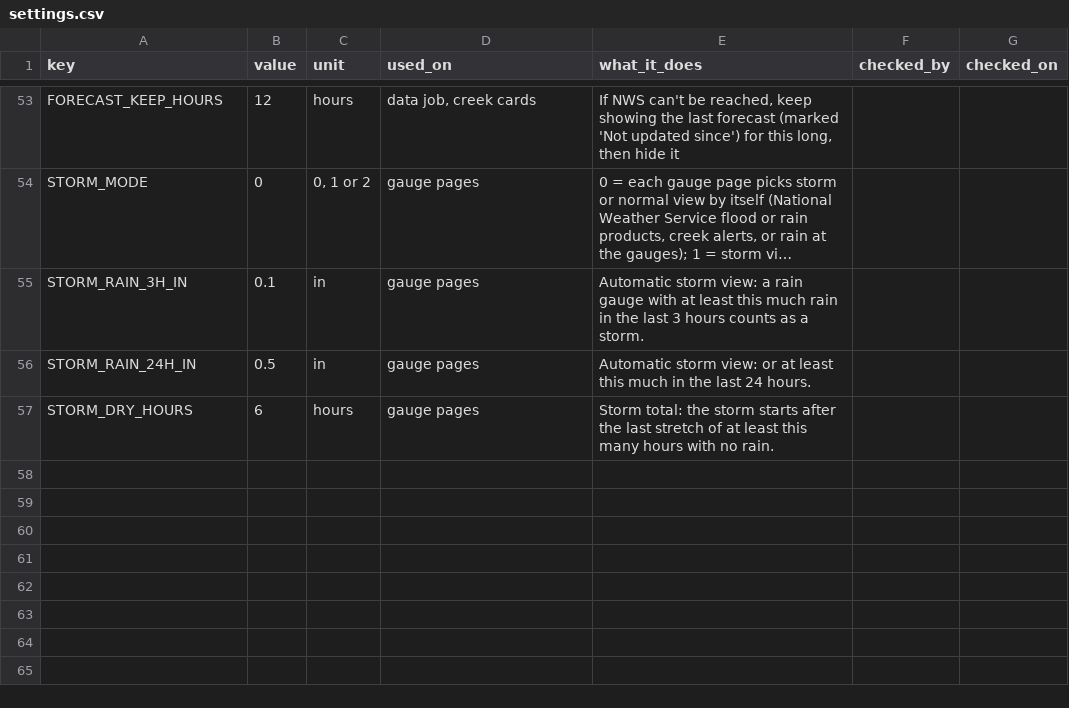
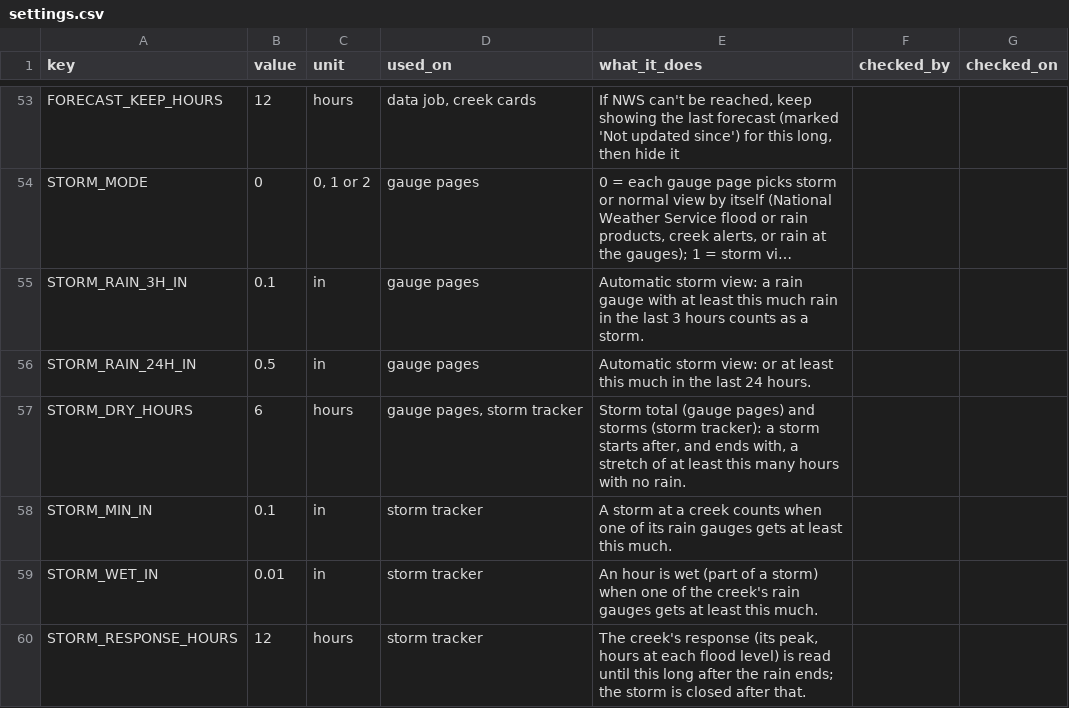
Before and after one commit to OneShorelineSMC/oneshorelinefews, a CSV file: lookups/settings.csv, drawn as a sheet; only a part is shown, gaps mark what is left out; long unchanged cells end in ….

```diff
--- a/lookups/settings.csv
+++ b/lookups/settings.csv
@@ -56,2 +56,5 @@ STORM_RAIN_3H_IN,0.1,in,gauge pages,Automatic storm view: a rain gauge with at l
 STORM_RAIN_24H_IN,0.5,in,gauge pages,Automatic storm view: or at least this much in the last 24 hours.,,
-STORM_DRY_HOURS,6,hours,gauge pages,Storm total: the storm starts after the last stretch of at least this many hours with no rain.,,
+STORM_DRY_HOURS,6,hours,"gauge pages, storm tracker","Storm total (gauge pages) and storms (storm tracker): a storm starts after, and ends with, a stretch of at least this many hours with no rain.",,
+STORM_MIN_IN,0.1,in,storm tracker,A storm at a creek counts when one of its rain gauges gets at least this much.,,
+STORM_WET_IN,0.01,in,storm tracker,An hour is wet (part of a storm) when one of the creek's rain gauges gets at least this much.,,
+STORM_RESPONSE_HOURS,12,hours,storm tracker,"The creek's response (its peak, hours at each flood level) is read until this long after the rain ends; the storm is closed after that.",,
```
Also changed, not shown: 1 other file.
